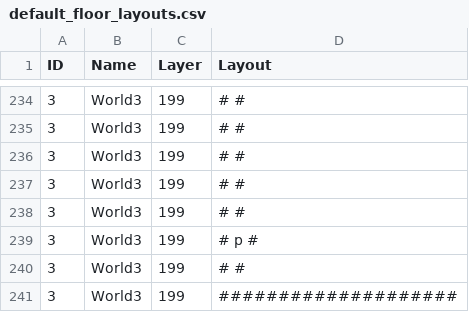
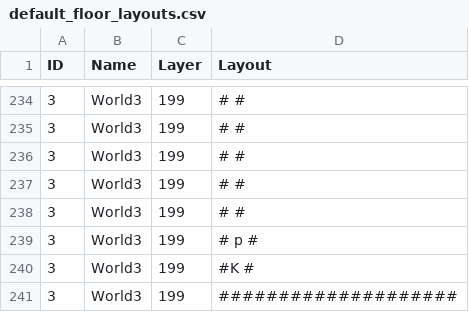
Before and after one commit to kwoolter/DarkWorld, a CSV file: darkworld/model/data/default_floor_layouts.csv, drawn as a sheet; only a part is shown, gaps mark what is left out; the diff covers the shown part only.

```diff
--- a/darkworld/model/data/default_floor_layouts.csv
+++ b/darkworld/model/data/default_floor_layouts.csv
@@ -239,3 +239,3 @@ ID,Name,Layer,Layout
 3,World3,199,#                p #
-3,World3,199,#                  #
+3,World3,199,#K                 #
 3,World3,199,####################
```
Also changed, not shown: 5 edited cells elsewhere in this file, darkworld/model/data/default_floor_objects.csv, 9 other files.
